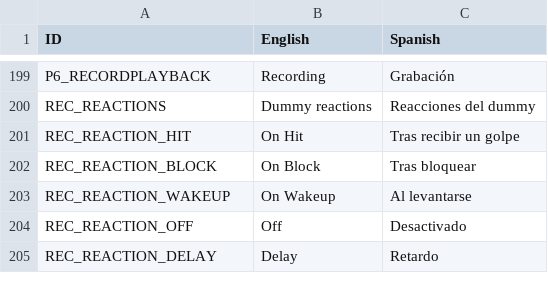
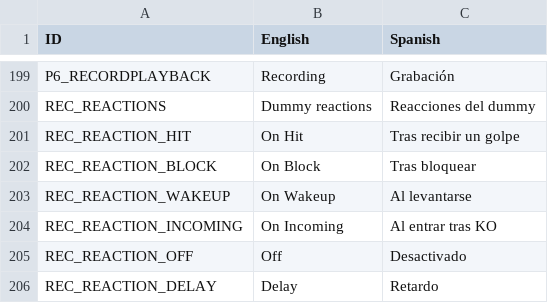
Before and after one commit to AzeDev955/UMVC3TrainingToolsInt, a CSV file: UMVC3TrainingToolsInt/Resources/3TTAppText.csv, drawn as a sheet; only a part is shown, gaps mark what is left out.

Commit message:
feat: añade la reacción del dummy al entrar tras ko

```diff
--- a/UMVC3TrainingToolsInt/Resources/3TTAppText.csv
+++ b/UMVC3TrainingToolsInt/Resources/3TTAppText.csv
@@ -203,2 +203,3 @@ REC_REACTION_BLOCK,On Block,Tras bloquear
 REC_REACTION_WAKEUP,On Wakeup,Al levantarse
+REC_REACTION_INCOMING,On Incoming,Al entrar tras KO
 REC_REACTION_OFF,Off,Desactivado
```
Also changed, not shown: 3 other files.
